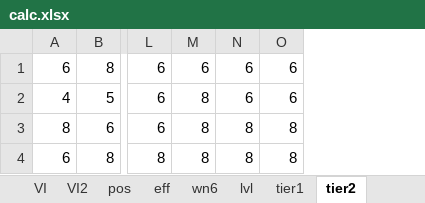
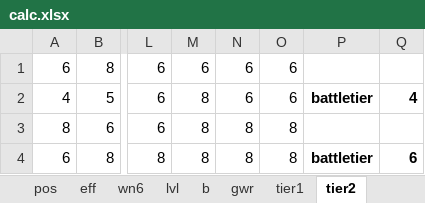
Before and after one commit to rockbaaska/wot-xvm, an Excel workbook: trunk/addons/xvm-stat-log/calc.xlsx, sheet tier2, drawn as a sheet; only a part is shown, gaps mark what is left out; values as stored, in another font and other column widths than the file's, no borders; the diff names each change by its address in the sheet, - before the commit and + after, or states it on an @@ line.

```diff
--- a/trunk/addons/xvm-stat-log/calc.xlsx (sheet tier2)
+++ b/trunk/addons/xvm-stat-log/calc.xlsx (sheet tier2)
+sheet tab: b
+sheet tab: gwr
+column P, rows 2-4: battletier |  | battletier
+column Q, rows 2-4: 4 |  | 6
```
Also changed, not shown: sheet calc, other sheet tabs.
